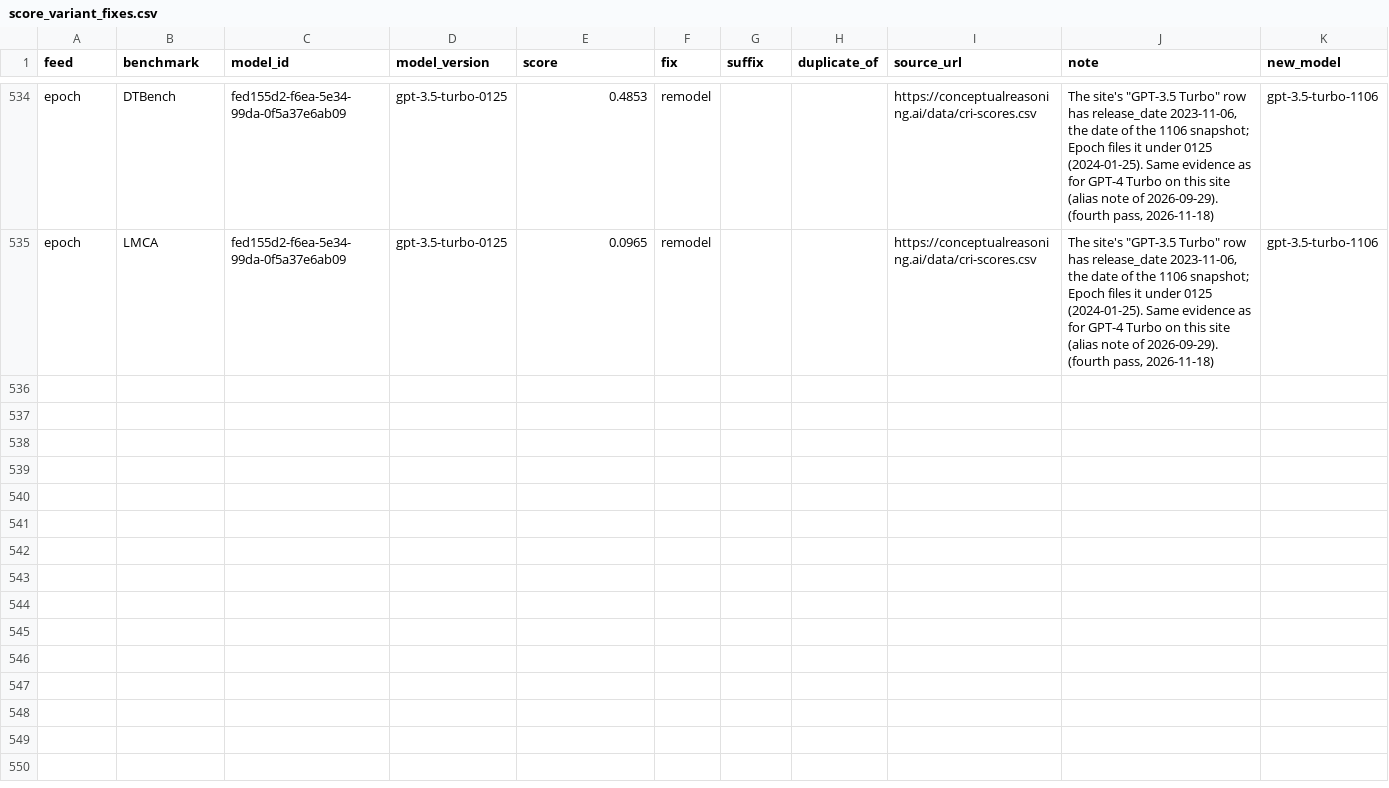
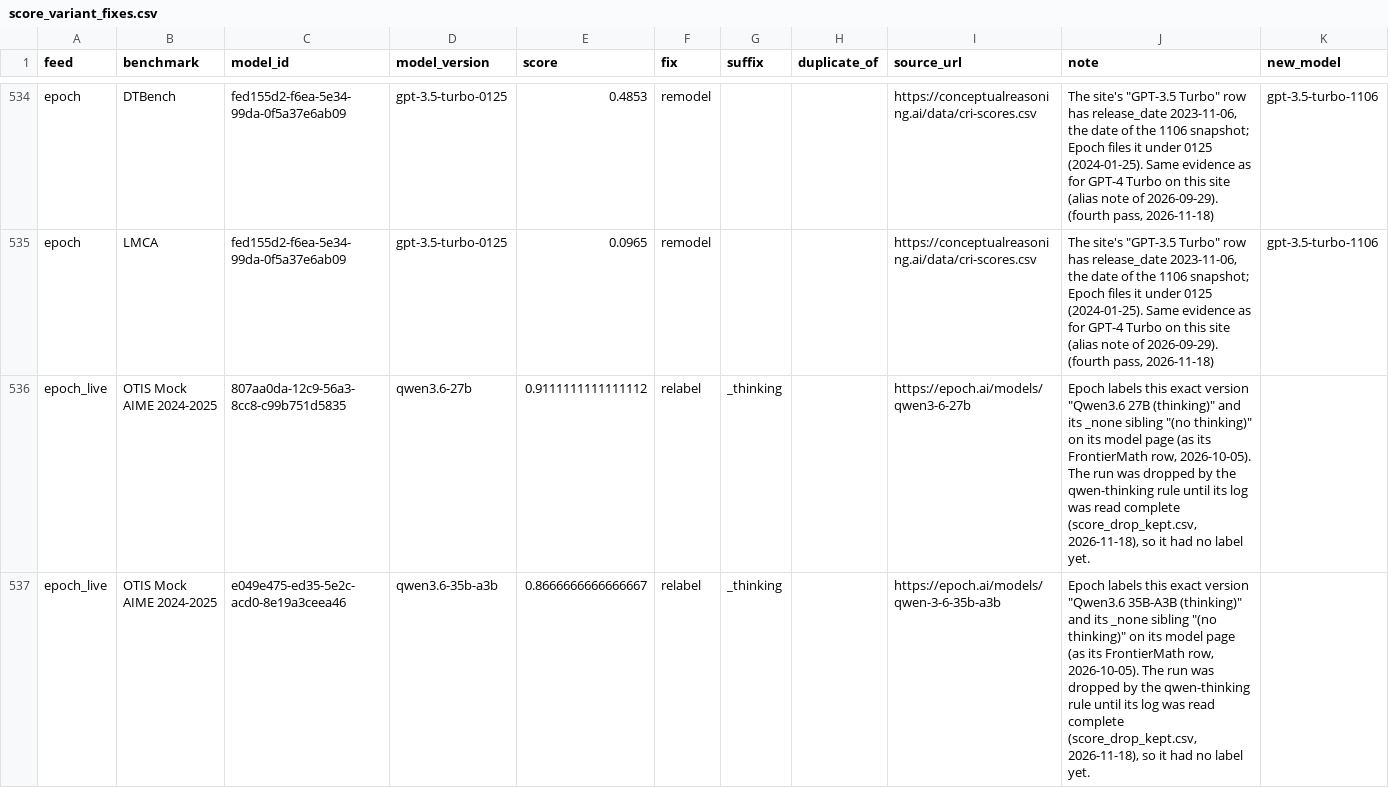
Before and after one commit to General-Purpose-AI-Policy-Lab/benchmark-data-pipeline, a CSV file: 0_input/metadata/score_variant_fixes.csv, drawn as a sheet; only a part is shown, gaps mark what is left out; the diff names each change by its address in the sheet, - before the commit and + after, or states it on an @@ line.

```diff
--- a/0_input/metadata/score_variant_fixes.csv
+++ b/0_input/metadata/score_variant_fixes.csv
+row 536: epoch_live | OTIS Mock AIME 2024-2025 | 807aa0da-12c9-56a3-8cc8-c99b751d5835 | qwen3.6-27b | 0.9111111111111112 | relabel | _thinking |  | https://epoch.ai/models/qwen3-6-27b | Epoch labels this exact version "Qwen3.6 27B (thinking)" and its _none sibling "(no thinking)" on its model page (as its FrontierMath row, 2026-10-05). The run was dropped by the qwen-thinking rule until its log was read complete (score_drop_kept.csv, 2026-11-18), so it had no label yet.
+row 537: epoch_live | OTIS Mock AIME 2024-2025 | e049e475-ed35-5e2c-acd0-8e19a3ceea46 | qwen3.6-35b-a3b | 0.8666666666666667 | relabel | _thinking |  | https://epoch.ai/models/qwen-3-6-35b-a3b | Epoch labels this exact version "Qwen3.6 35B-A3B (thinking)" and its _none sibling "(no thinking)" on its model page (as its FrontierMath row, 2026-10-05). The run was dropped by the qwen-thinking rule until its log was read complete (score_drop_kept.csv, 2026-11-18), so it had no label yet.
```
Also changed, not shown: 0_input/metadata/score_drop_kept.csv, 0_input/metadata/score_drop_rules.csv, 1 other file.
